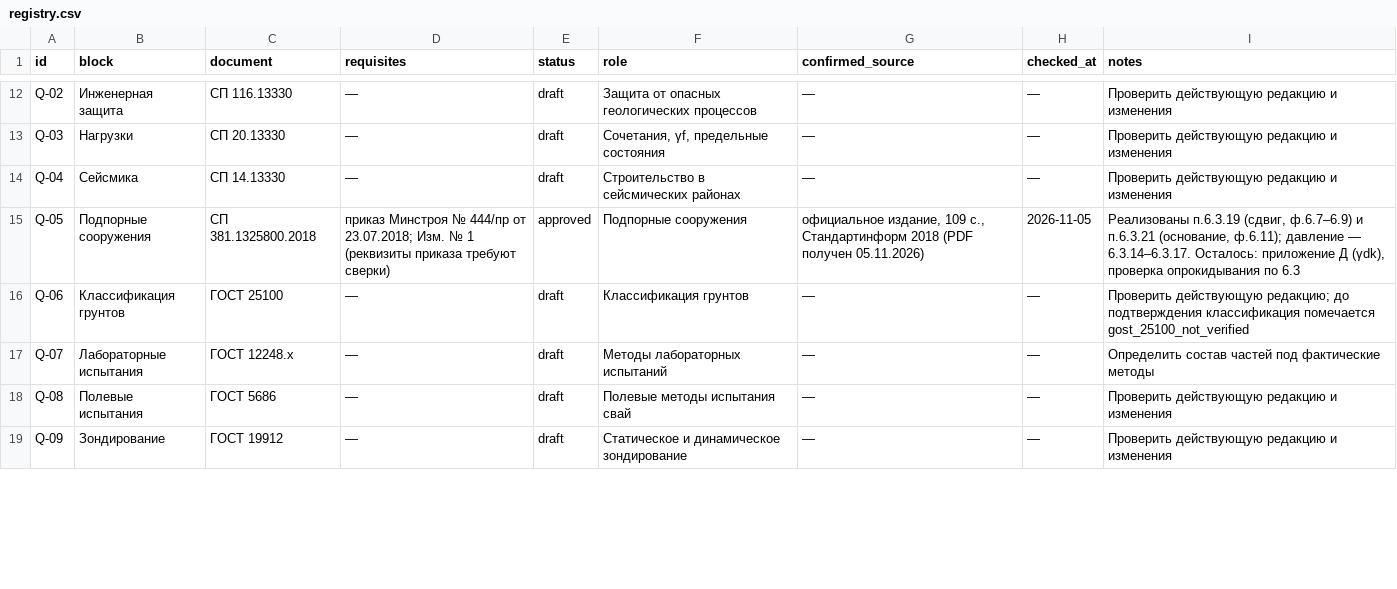
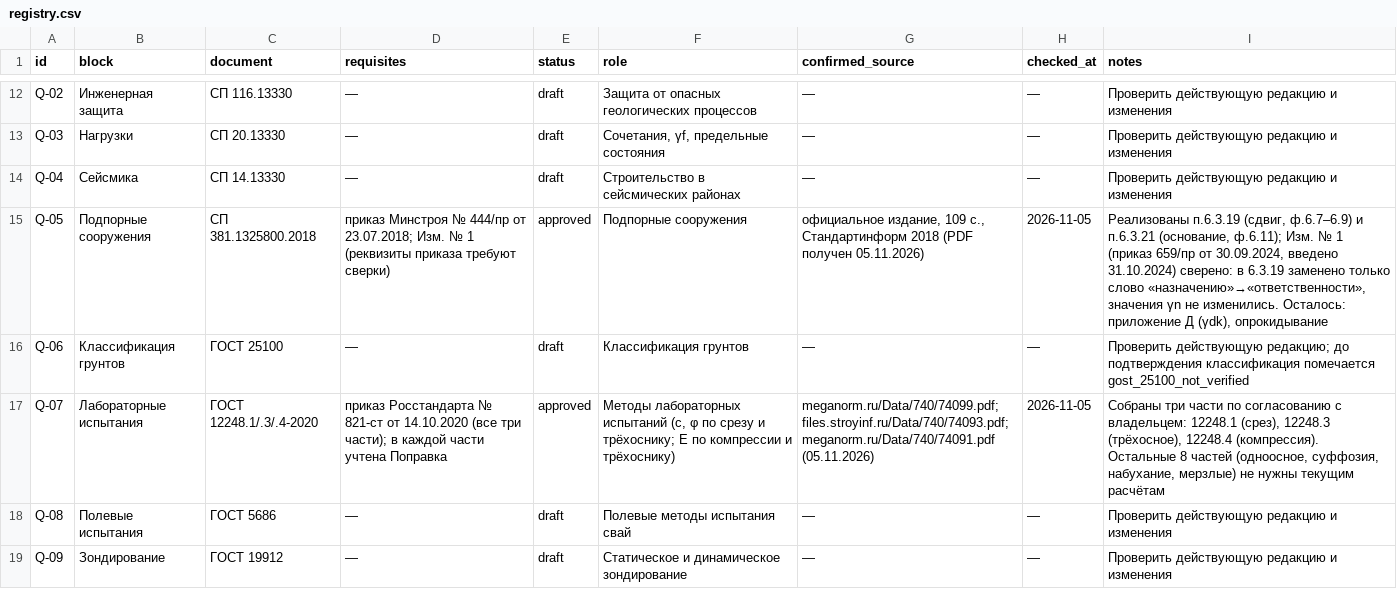
Before and after one commit to sasha-sazonova/geotech-surok, a CSV file: workspace-geotech_surok/norms/registry.csv, drawn as a sheet; only a part is shown, gaps mark what is left out; the diff covers the shown part only.

```diff
--- a/workspace-geotech_surok/norms/registry.csv
+++ b/workspace-geotech_surok/norms/registry.csv
@@ -14,5 +14,5 @@ Q-03,Нагрузки,СП 20.13330,—,draft,"Сочетания, γf, пред
 Q-04,Сейсмика,СП 14.13330,—,draft,"Строительство в сейсмических районах",—,—,"Проверить действующую редакцию и изменения"
-Q-05,Подпорные сооружения,СП 381.1325800.2018,"приказ Минстроя № 444/пр от 23.07.2018; Изм. № 1 (реквизиты приказа требуют сверки)",approved,"Подпорные сооружения","официальное издание, 109 с., Стандартинформ 2018 (PDF получен 05.11.2026)",2026-11-05,"Реализованы п.6.3.19 (сдвиг, ф.6.7–6.9) и п.6.3.21 (основание, ф.6.11); давление — 6.3.14–6.3.17. Осталось: приложение Д (γdk), проверка опрокидывания по 6.3"
+Q-05,Подпорные сооружения,СП 381.1325800.2018,"приказ Минстроя № 444/пр от 23.07.2018; Изм. № 1 (реквизиты приказа требуют сверки)",approved,"Подпорные сооружения","официальное издание, 109 с., Стандартинформ 2018 (PDF получен 05.11.2026)",2026-11-05,"Реализованы п.6.3.19 (сдвиг, ф.6.7–6.9) и п.6.3.21 (основание, ф.6.11); Изм. № 1 (приказ 659/пр от 30.09.2024, введено 31.10.2024) сверено: в 6.3.19 заменено только слово «назначению»→«ответственности», значения γn не изменились. Осталось: приложение Д (γdk), опрокидывание"
 Q-06,Классификация грунтов,ГОСТ 25100,—,draft,"Классификация грунтов",—,—,"Проверить действующую редакцию; до подтверждения классификация помечается gost_25100_not_verified"
-Q-07,Лабораторные испытания,ГОСТ 12248.x,—,draft,"Методы лабораторных испытаний",—,—,"Определить состав частей под фактические методы"
+Q-07,Лабораторные испытания,ГОСТ 12248.1/.3/.4-2020,"приказ Росстандарта № 821-ст от 14.10.2020 (все три части); в каждой части учтена Поправка",approved,"Методы лабораторных испытаний (c, φ по срезу и трёхоснику; E по компрессии и трёхоснику)","meganorm.ru/Data/740/74099.pdf; files.stroyinf.ru/Data/740/74093.pdf; meganorm.ru/Data/740/74091.pdf (05.11.2026)",2026-11-05,"Собраны три части по согласованию с владельцем: 12248.1 (срез), 12248.3 (трёхосное), 12248.4 (компрессия). Остальные 8 частей (одноосное, суффозия, набухание, мерзлые) не нужны текущим расчётам"
 Q-08,Полевые испытания,ГОСТ 5686,—,draft,"Полевые методы испытания свай",—,—,"Проверить действующую редакцию и изменения"
```
Also changed, not shown: 16 edited cells elsewhere in this file, 5 other files.
